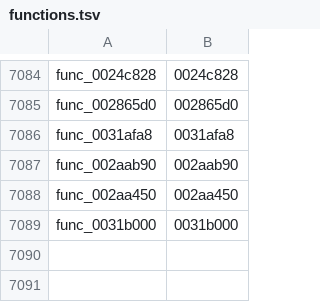
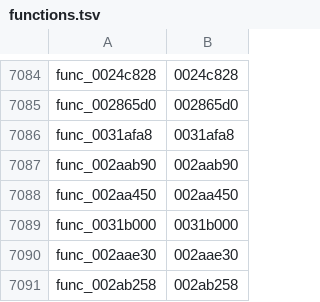
Before and after one commit to sh1ftmaker/kh2, a TSV file: functions.tsv, drawn as a sheet; only a part is shown, gaps mark what is left out; the diff names each change by its address in the sheet, - before the commit and + after, or states it on an @@ line.

```diff
--- a/functions.tsv
+++ b/functions.tsv
+row 7090: func_002aae30 | 002aae30
+row 7091: func_002ab258 | 002ab258
```
Also changed, not shown: 3 other files.
